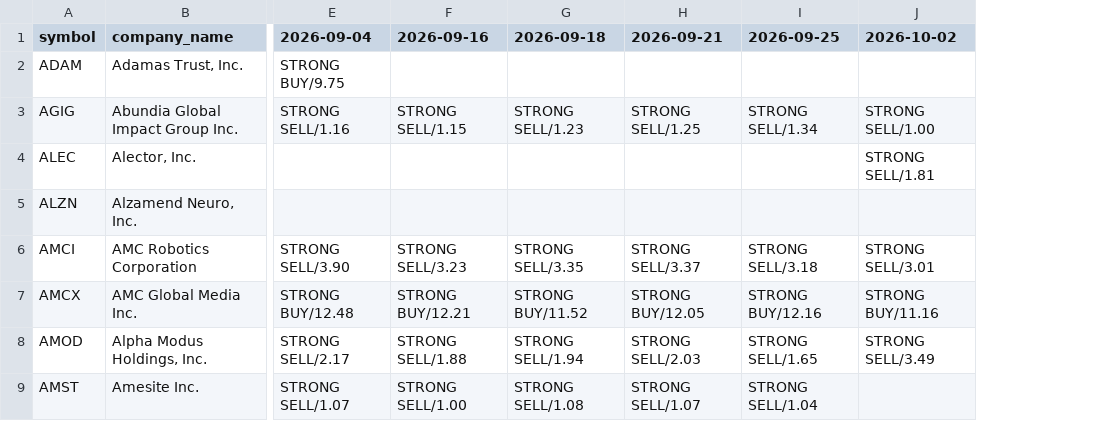
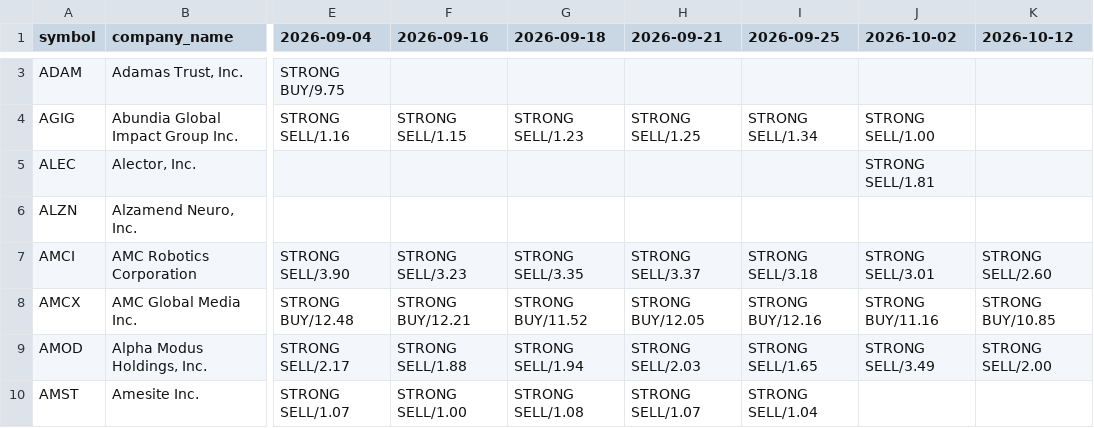
Before and after one commit to coop1st/stocks-research-pipeline, a CSV file: data/github_sync/weekly_ratings_ledger/stock_rating_ledger.csv, drawn as a sheet; only a part is shown, gaps mark what is left out; addresses are those after the commit; the diff covers the shown part only; the diff names each change by its address in the sheet, - before the commit and + after, or states it on an @@ line.

Commit message:
Weekly rating shortlist: 2026-10-12 (46 tickers)

```diff
--- a/data/github_sync/weekly_ratings_ledger/stock_rating_ledger.csv
+++ b/data/github_sync/weekly_ratings_ledger/stock_rating_ledger.csv
+column K (2026-10-12), rows 7-9: STRONG SELL/2.60 | STRONG BUY/10.85 | STRONG SELL/2.00
```
Also changed, not shown: 9 added rows elsewhere in this file.
